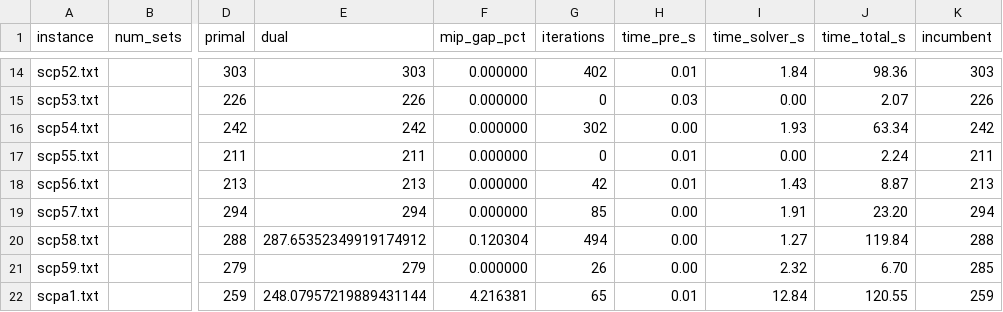
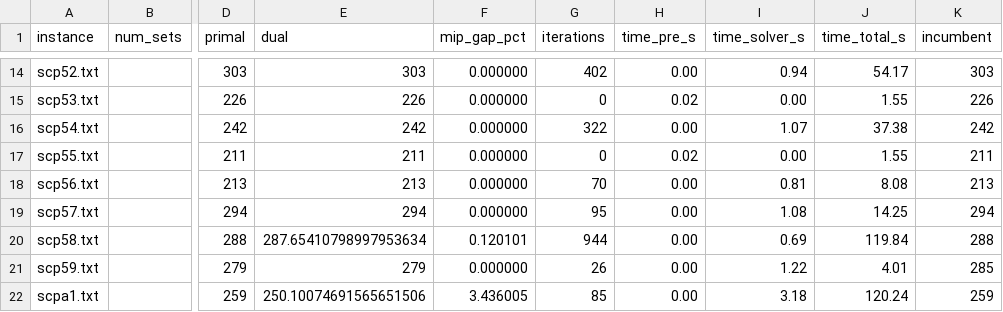
Before and after one commit to caerbannogwhite/sypha, a CSV file: benchmark/results/sypha_results.csv, drawn as a sheet; only a part is shown, gaps mark what is left out; the diff covers the shown part only; the diff names each change by its address in the sheet, - before the commit and + after, or states it on an @@ line.

```diff
--- a/benchmark/results/sypha_results.csv
+++ b/benchmark/results/sypha_results.csv
-H14 (time_pre_s): 0.01
+H14 (time_pre_s): 0.00
-I14 (time_solver_s): 1.84
+I14 (time_solver_s): 0.94
-J14 (time_total_s): 98.36
+J14 (time_total_s): 54.17
-H15 (time_pre_s): 0.03
+H15 (time_pre_s): 0.02
-J15 (time_total_s): 2.07
+J15 (time_total_s): 1.55
-G16 (iterations): 302
+G16 (iterations): 322
-I16 (time_solver_s): 1.93
+I16 (time_solver_s): 1.07
-J16 (time_total_s): 63.34
+J16 (time_total_s): 37.38
-H17 (time_pre_s): 0.01
+H17 (time_pre_s): 0.02
-J17 (time_total_s): 2.24
+J17 (time_total_s): 1.55
-G18 (iterations): 42
+G18 (iterations): 70
-H18 (time_pre_s): 0.01
+H18 (time_pre_s): 0.00
-I18 (time_solver_s): 1.43
+I18 (time_solver_s): 0.81
-J18 (time_total_s): 8.87
+J18 (time_total_s): 8.08
-G19 (iterations): 85
+G19 (iterations): 95
-I19 (time_solver_s): 1.91
+I19 (time_solver_s): 1.08
-J19 (time_total_s): 23.20
+J19 (time_total_s): 14.25
-E20 (dual): 287.65352349919174912
+E20 (dual): 287.65410798997953634
-F20 (mip_gap_pct): 0.120304
+F20 (mip_gap_pct): 0.120101
-G20 (iterations): 494
+G20 (iterations): 944
-I20 (time_solver_s): 1.27
+I20 (time_solver_s): 0.69
-I21 (time_solver_s): 2.32
+I21 (time_solver_s): 1.22
-J21 (time_total_s): 6.70
+J21 (time_total_s): 4.01
-E22 (dual): 248.07957219889431144
+E22 (dual): 250.10074691565651506
-F22 (mip_gap_pct): 4.216381
+F22 (mip_gap_pct): 3.436005
-G22 (iterations): 65
+G22 (iterations): 85
-H22 (time_pre_s): 0.01
+H22 (time_pre_s): 0.00
-I22 (time_solver_s): 12.84
+I22 (time_solver_s): 3.18
-J22 (time_total_s): 120.55
+J22 (time_total_s): 120.24
```
Also changed, not shown: 94 edited cells elsewhere in this file, benchmark/results/combined_comparison.csv, 2 other files.
